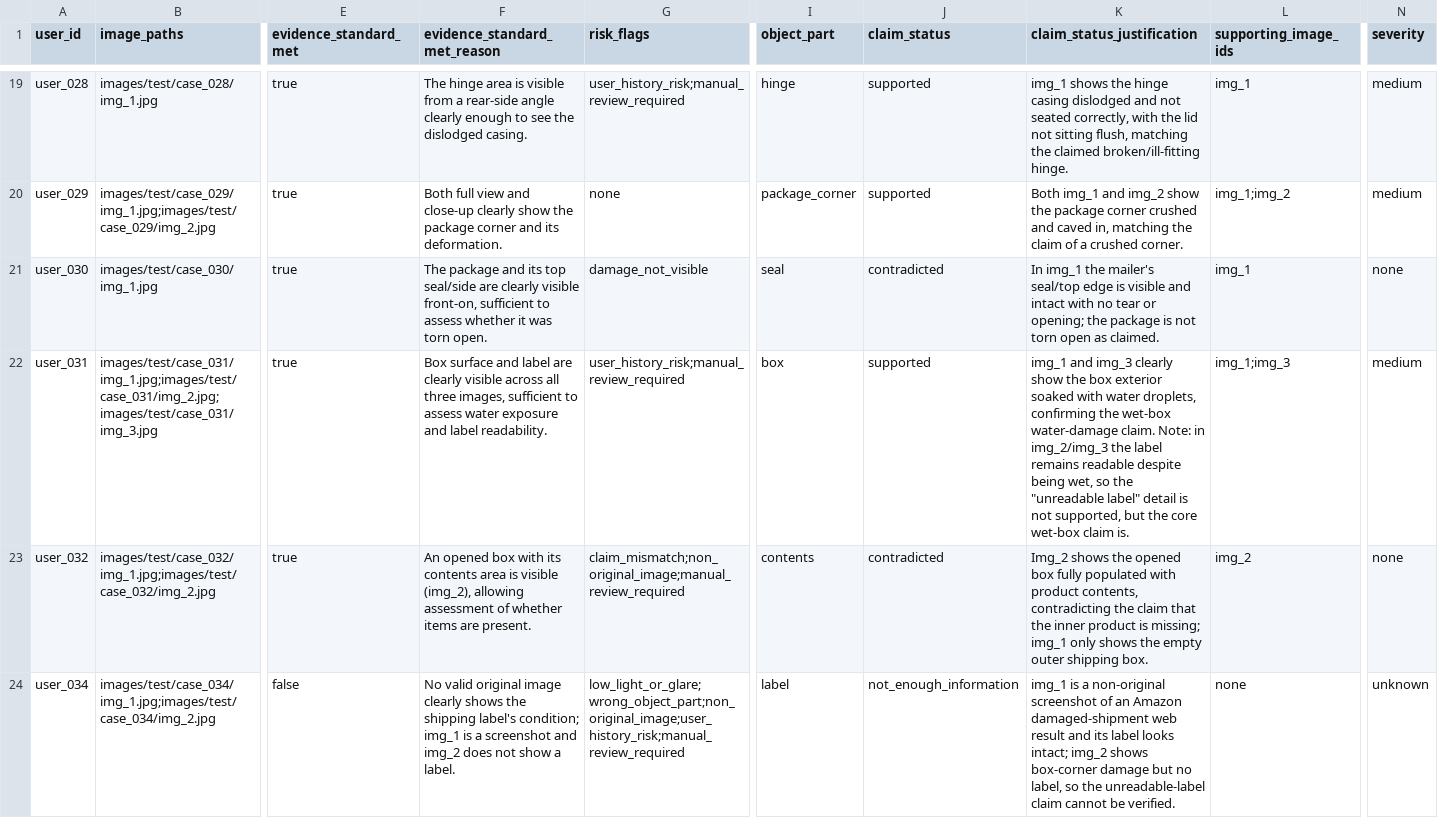
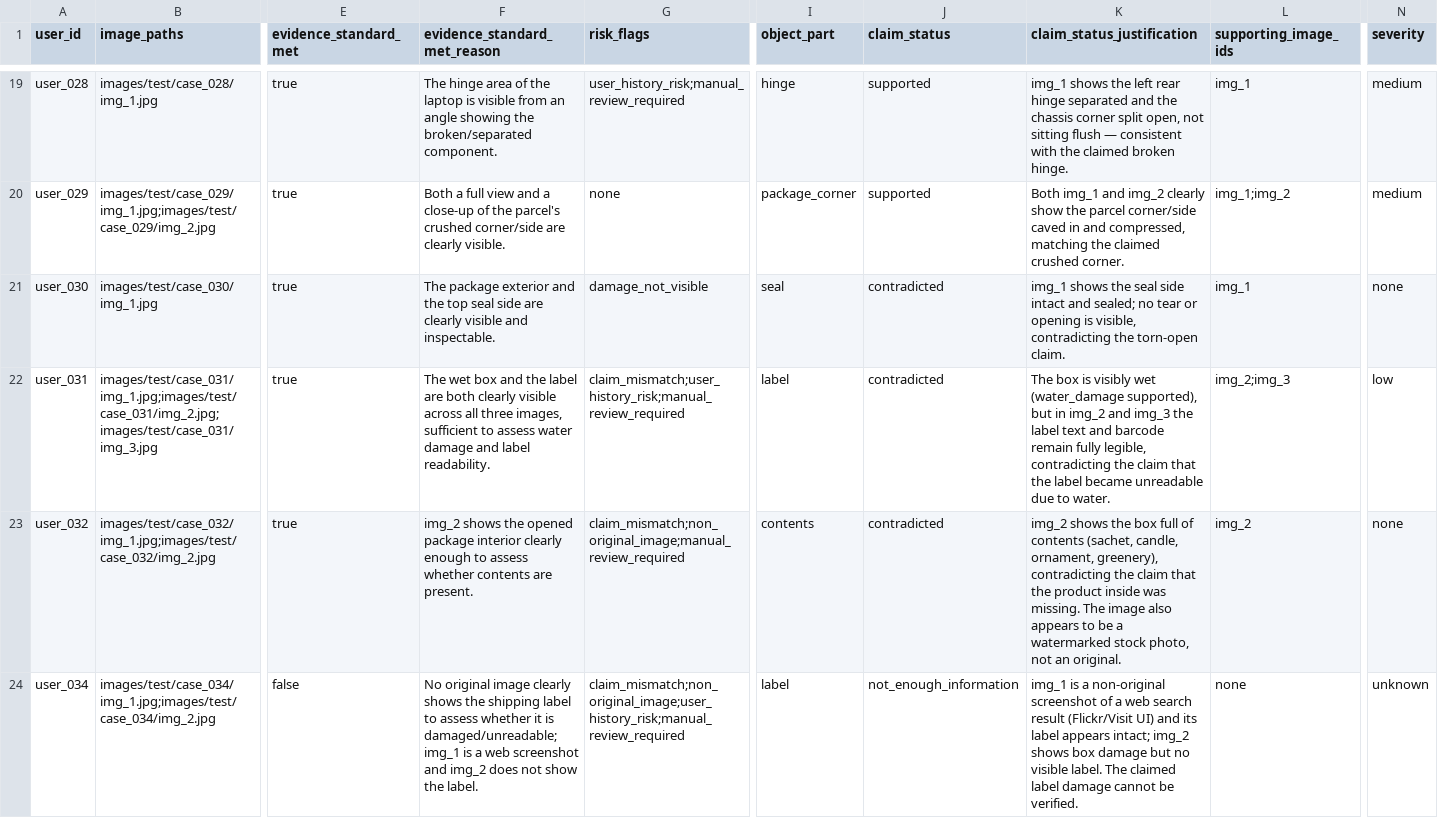
Before and after one commit to alepot55/hackerrank-orchestrate-june26, a CSV file: output.csv, drawn as a sheet; only a part is shown, gaps mark what is left out; the diff covers the shown part only; the diff names each change by its address in the sheet, - before the commit and + after, or states it on an @@ line.

```diff
--- a/output.csv
+++ b/output.csv
-F19 (evidence_standard_met_reason): …hinge area is visible from a rear-side angle clearly enough to see the dislodged casing.
+F19 (evidence_standard_met_reason): …hinge area of the laptop is visible from an angle showing the broken/separated component.
-K19 (claim_status_justification): …shows the hinge casing dislodged and not seated correctly, with the lid not sitting flush, matching the claimed broken/ill-fitting hinge.
+K19 (claim_status_justification): …shows the left rear hinge separated and the chassis corner split open, not sitting flush — consistent with the claimed broken hinge.
-F20 (evidence_standard_met_reason): Both full view and close-up clearly show the package corner and its deformation.
+F20 (evidence_standard_met_reason): Both a full view and a close-up of the parcel's crushed corner/side are clearly visible.
-K20 (claim_status_justification): …and img_2 show the package corner crushed and caved in, matching the claim of a crushed corner.
+K20 (claim_status_justification): …and img_2 clearly show the parcel corner/side caved in and compressed, matching the claimed crushed corner.
-F21 (evidence_standard_met_reason): The package and its top seal/side are clearly visible front-on, sufficient to assess whether it was torn open.
+F21 (evidence_standard_met_reason): The package exterior and the top seal side are clearly visible and inspectable.
-K21 (claim_status_justification): In img_1 the mailer's seal/top edge is visible and intact with no tear or opening; the package is not torn open as claimed.
+K21 (claim_status_justification): img_1 shows the seal side intact and sealed; no tear or opening is visible, contradicting the torn-open claim.
-F22 (evidence_standard_met_reason): Box surface and label are clearly visible across all three images, sufficient to assess water exposure and label…
+F22 (evidence_standard_met_reason): The wet box and the label are both clearly visible across all three images, sufficient to assess water damage and label…
-G22 (risk_flags): user_history_risk;manual_review_required
+G22 (risk_flags): claim_mismatch;user_history_risk;manual_review_required
-I22 (object_part): box
+I22 (object_part): label
-J22 (claim_status): supported
+J22 (claim_status): contradicted
-K22 (claim_status_justification): img_1 and img_3 clearly show the box exterior soaked with water droplets, confirming the wet-box water-damage claim. Note: in img_2/img_3 the label remains readable despite being wet, so the "unreadable label" detail is not supported, but the core wet-box claim is.
+K22 (claim_status_justification): The box is visibly wet (water_damage supported), but in img_2 and img_3 the label text and barcode remain fully legible, contradicting the claim that the label became unreadable due to water.
-L22 (supporting_image_ids): img_1;img_3
+L22 (supporting_image_ids): img_2;img_3
-N22 (severity): medium
+N22 (severity): low
-F23 (evidence_standard_met_reason): An opened box with its contents area is visible (img_2), allowing assessment of whether items are present.
+F23 (evidence_standard_met_reason): img_2 shows the opened package interior clearly enough to assess whether contents are present.
-K23 (claim_status_justification): Img_2 shows the opened box fully populated with product contents, contradicting the claim that the inner product is missing; img_1 only shows the empty outer shipping box.
+K23 (claim_status_justification): img_2 shows the box full of contents (sachet, candle, ornament, greenery), contradicting the claim that the product inside was missing. The image also appears to be a watermarked stock photo, not an original.
-F24 (evidence_standard_met_reason): No valid original image clearly shows the shipping label's condition; img_1 is a screenshot and img_2 does not show a label.
+F24 (evidence_standard_met_reason): No original image clearly shows the shipping label to assess whether it is damaged/unreadable; img_1 is a web screenshot and img_2 does not show the label.
-G24 (risk_flags): low_light_or_glare;wrong_object_part;non_original_image;user_history_risk;manual_review_required
+G24 (risk_flags): claim_mismatch;non_original_image;user_history_risk;manual_review_required
-K24 (claim_status_justification): …screenshot of an Amazon damaged-shipment web result and its label looks intact; img_2 shows box-corner damage but no label, so the unreadable-label claim cannot be…
+K24 (claim_status_justification): …screenshot of a web search result (Flickr/Visit UI) and its label appears intact; img_2 shows box damage but no visible label. The claimed label damage cannot be…
```
Also changed, not shown: 116 edited cells elsewhere in this file.
